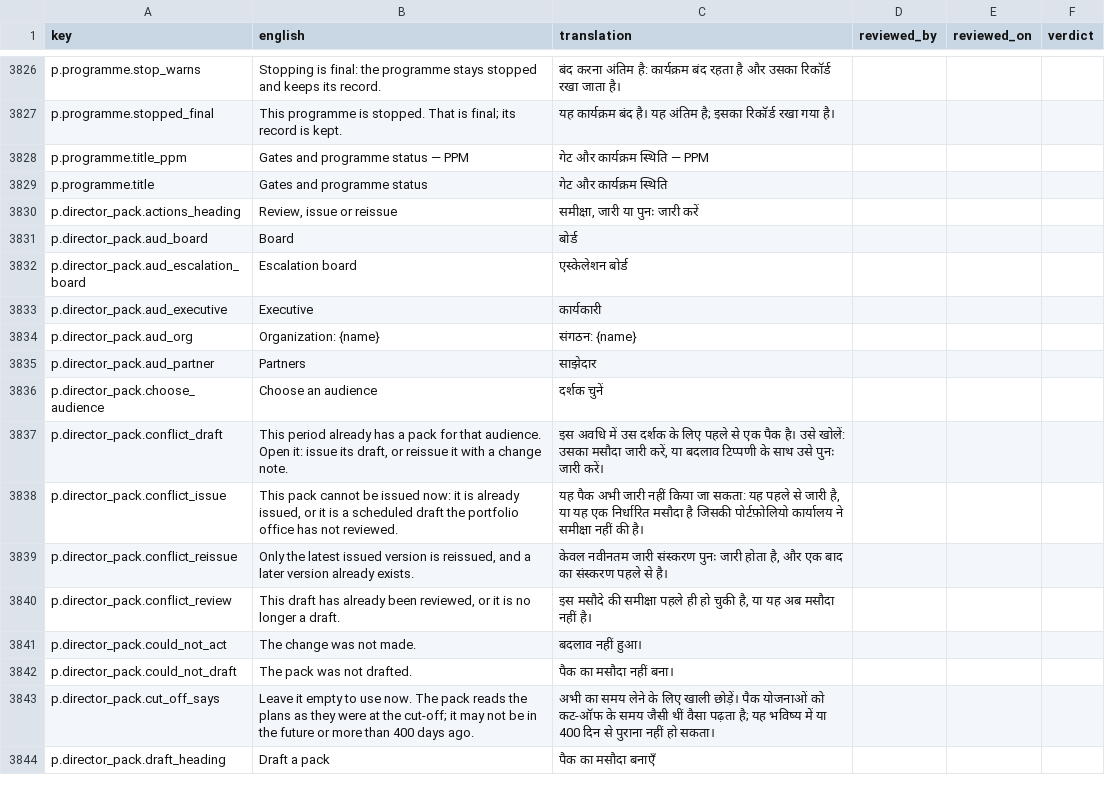
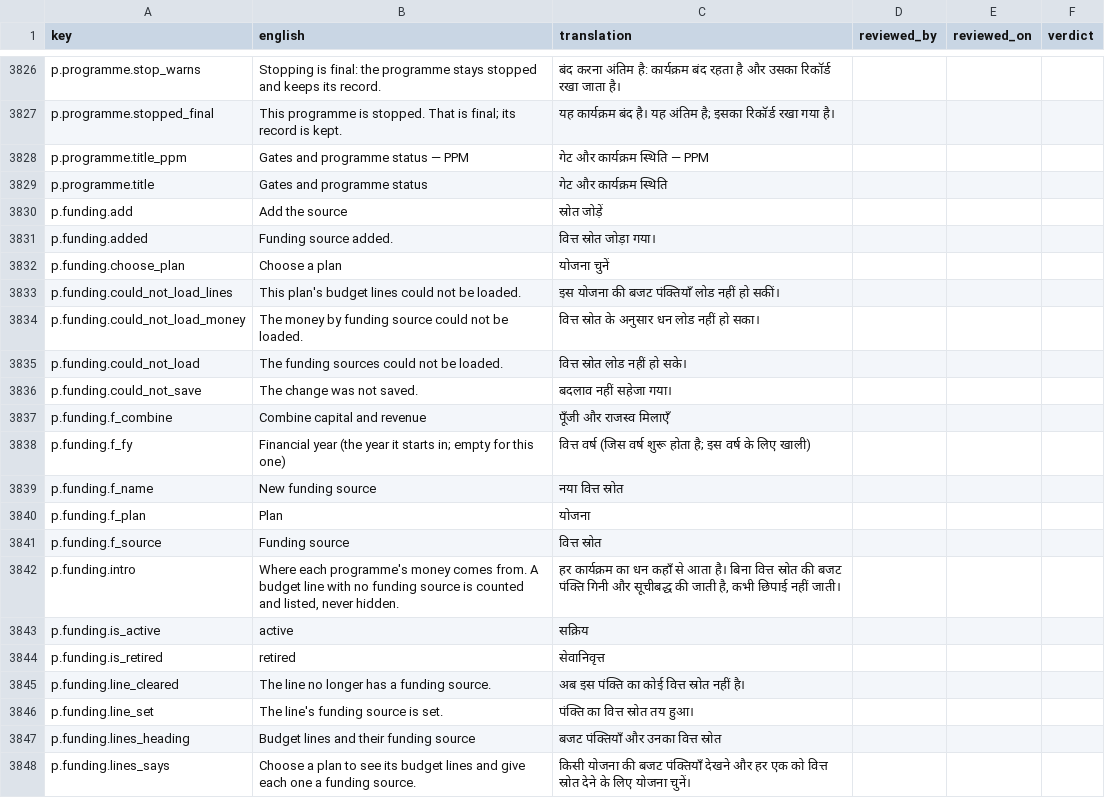
Before and after one commit to project-portfolio-management/project-portfolio-management, a CSV file: governance/translation-reviews/hi-001.csv, drawn as a sheet; only a part is shown, gaps mark what is left out; the shorter side is filled out with more unchanged rows; the diff covers the shown part only; the diff names each change by its address in the sheet, - before the commit and + after, or states it on an @@ line.

```diff
--- a/governance/translation-reviews/hi-001.csv
+++ b/governance/translation-reviews/hi-001.csv
+row 3830: p.funding.add | Add the source | स्रोत जोड़ें
+row 3831: p.funding.added | Funding source added. | वित्त स्रोत जोड़ा गया।
+row 3832: p.funding.choose_plan | Choose a plan | योजना चुनें
+row 3833: p.funding.could_not_load_lines | This plan's budget lines could not be loaded. | इस योजना की बजट पंक्तियाँ लोड नहीं हो सकीं।
+row 3834: p.funding.could_not_load_money | The money by funding source could not be loaded. | वित्त स्रोत के अनुसार धन लोड नहीं हो सका।
+row 3835: p.funding.could_not_load | The funding sources could not be loaded. | वित्त स्रोत लोड नहीं हो सके।
+row 3836: p.funding.could_not_save | The change was not saved. | बदलाव नहीं सहेजा गया।
+row 3837: p.funding.f_combine | Combine capital and revenue | पूँजी और राजस्व मिलाएँ
+row 3838: p.funding.f_fy | Financial year (the year it starts in; empty for this one) | वित्त वर्ष (जिस वर्ष शुरू होता है; इस वर्ष के लिए खाली)
+row 3839: p.funding.f_name | New funding source | नया वित्त स्रोत
+row 3840: p.funding.f_plan | Plan | योजना
+row 3841: p.funding.f_source | Funding source | वित्त स्रोत
+row 3842: p.funding.intro | Where each programme's money comes from. A budget line with no funding source is counted and listed, never hidden. | हर कार्यक्रम का धन कहाँ से आता है। बिना वित्त स्रोत की बजट पंक्ति गिनी और सूचीबद्ध की जाती है, कभी छिपाई नहीं जाती।
+row 3843: p.funding.is_active | active | सक्रिय
+row 3844: p.funding.is_retired | retired | सेवानिवृत्त
+row 3845: p.funding.line_cleared | The line no longer has a funding source. | अब इस पंक्ति का कोई वित्त स्रोत नहीं है।
+row 3846: p.funding.line_set | The line's funding source is set. | पंक्ति का वित्त स्रोत तय हुआ।
+row 3847: p.funding.lines_heading | Budget lines and their funding source | बजट पंक्तियाँ और उनका वित्त स्रोत
+row 3848: p.funding.lines_says | Choose a plan to see its budget lines and give each one a funding source. | किसी योजना की बजट पंक्तियाँ देखने और हर एक को वित्त स्रोत देने के लिए योजना चुनें।
```
Also changed, not shown: 18 added rows elsewhere in this file, governance/translation-reviews/ar-001.csv, governance/translation-reviews/de-001.csv, 30 other files.
